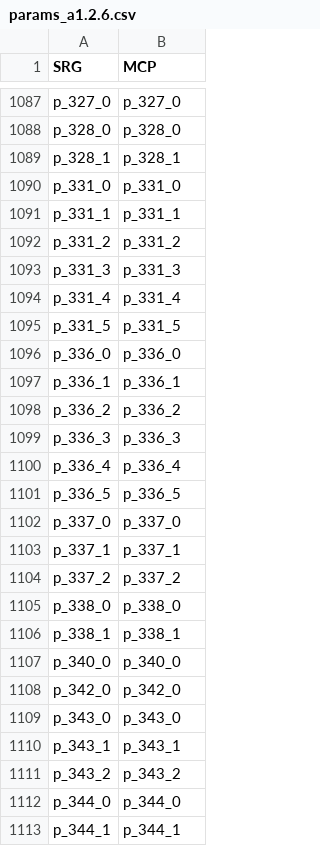
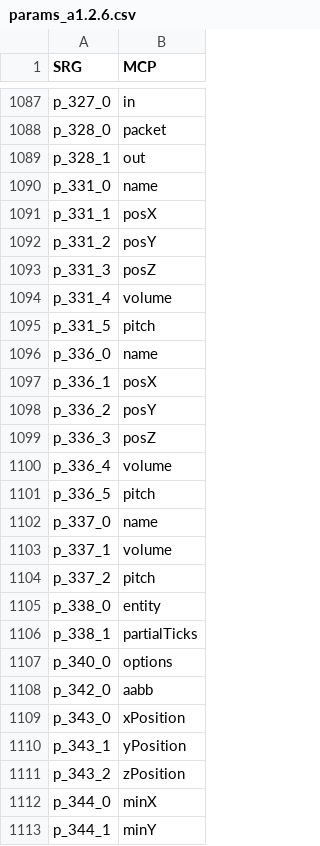
Before and after one commit to ancientmc/SRGConfig, a CSV file: data/csv/versions/a1.2.6/params_a1.2.6.csv, drawn as a sheet; only a part is shown, gaps mark what is left out; the diff covers the shown part only; the diff names each change by its address in the sheet, - before the commit and + after, or states it on an @@ line.

```diff
--- a/data/csv/versions/a1.2.6/params_a1.2.6.csv
+++ b/data/csv/versions/a1.2.6/params_a1.2.6.csv
-B1087 (MCP): p_327_0
+B1087 (MCP): in
-B1088 (MCP): p_328_0
+B1088 (MCP): packet
-B1089 (MCP): p_328_1
+B1089 (MCP): out
-B1090 (MCP): p_331_0
+B1090 (MCP): name
-B1091 (MCP): p_331_1
+B1091 (MCP): posX
-B1092 (MCP): p_331_2
+B1092 (MCP): posY
-B1093 (MCP): p_331_3
+B1093 (MCP): posZ
-B1094 (MCP): p_331_4
+B1094 (MCP): volume
-B1095 (MCP): p_331_5
+B1095 (MCP): pitch
-B1096 (MCP): p_336_0
+B1096 (MCP): name
-B1097 (MCP): p_336_1
+B1097 (MCP): posX
-B1098 (MCP): p_336_2
+B1098 (MCP): posY
-B1099 (MCP): p_336_3
+B1099 (MCP): posZ
-B1100 (MCP): p_336_4
+B1100 (MCP): volume
-B1101 (MCP): p_336_5
+B1101 (MCP): pitch
-B1102 (MCP): p_337_0
+B1102 (MCP): name
-B1103 (MCP): p_337_1
+B1103 (MCP): volume
-B1104 (MCP): p_337_2
+B1104 (MCP): pitch
-B1105 (MCP): p_338_0
+B1105 (MCP): entity
-B1106 (MCP): p_338_1
+B1106 (MCP): partialTicks
-B1107 (MCP): p_340_0
+B1107 (MCP): options
-B1108 (MCP): p_342_0
+B1108 (MCP): aabb
-B1109 (MCP): p_343_0
+B1109 (MCP): xPosition
-B1110 (MCP): p_343_1
+B1110 (MCP): yPosition
-B1111 (MCP): p_343_2
+B1111 (MCP): zPosition
-B1112 (MCP): p_344_0
+B1112 (MCP): minX
-B1113 (MCP): p_344_1
+B1113 (MCP): minY
```
Also changed, not shown: 98 edited cells elsewhere in this file, 1 other file.
